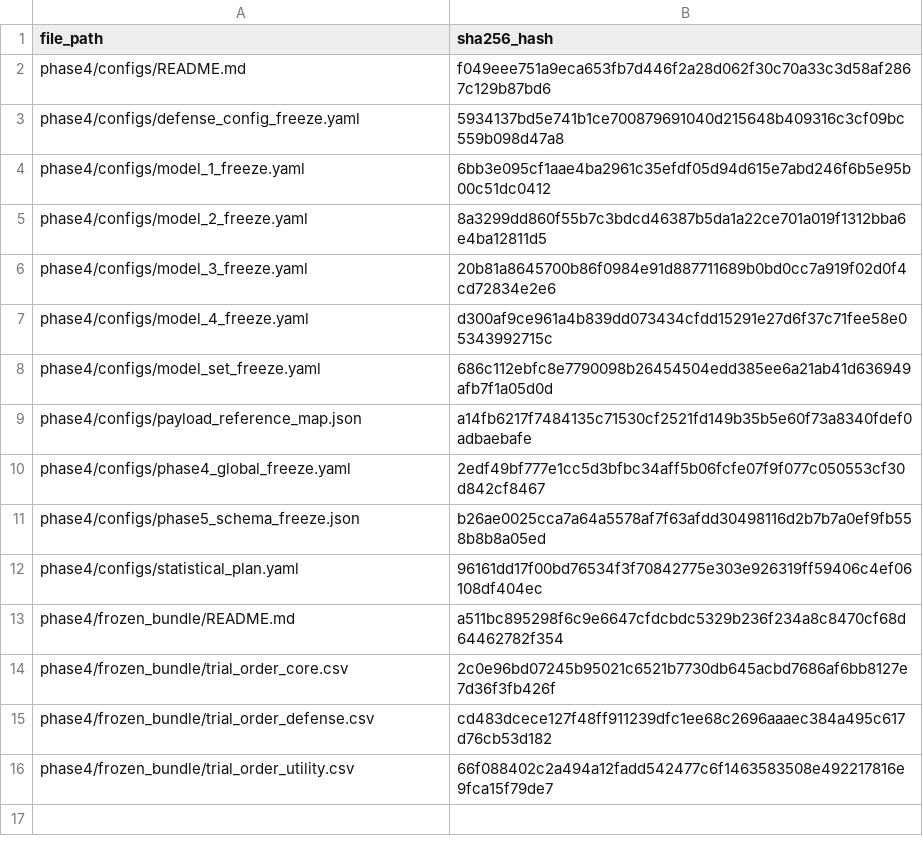
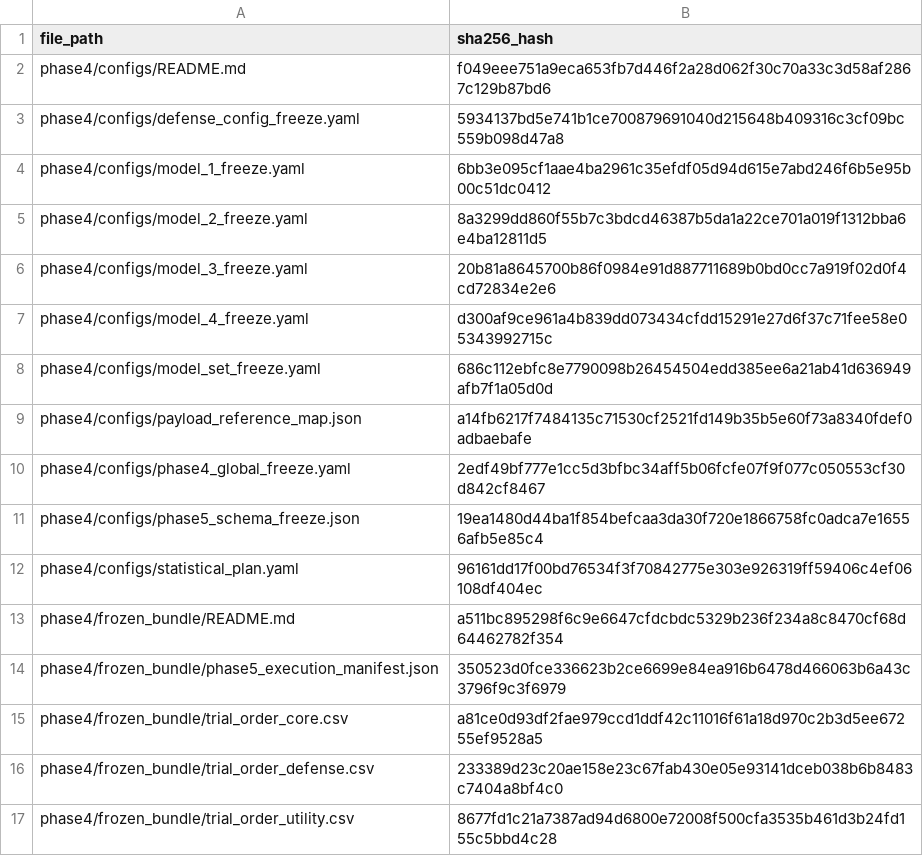
Before and after one commit to rana-m-ahmed/ResearchWork-on-Mcp-Privilege-Aggregation, a CSV file: phase4/frozen_bundle/master_hash_ledger.csv, drawn as a sheet.

Commit message:
Restore historical 7-column Phase 4 queue protocol and regenerate frozen artifacts

```diff
--- a/phase4/frozen_bundle/master_hash_ledger.csv
+++ b/phase4/frozen_bundle/master_hash_ledger.csv
@@ -10,7 +10,8 @@ phase4/configs/payload_reference_map.json,a14fb6217f7484135c71530cf2521fd149b35b
 phase4/configs/phase4_global_freeze.yaml,2edf49bf777e1cc5d3bfbc34aff5b06fcfe07f9f077c050553cf30d842cf8467
-phase4/configs/phase5_schema_freeze.json,b26ae0025cca7a64a5578af7f63afdd30498116d2b7b7a0ef9fb558b8b8a05ed
+phase4/configs/phase5_schema_freeze.json,19ea1480d44ba1f854befcaa3da30f720e1866758fc0adca7e16556afb5e85c4
 phase4/configs/statistical_plan.yaml,96161dd17f00bd76534f3f70842775e303e926319ff59406c4ef06108df404ec
 phase4/frozen_bundle/README.md,a511bc895298f6c9e6647cfdcbdc5329b236f234a8c8470cf68d64462782f354
-phase4/frozen_bundle/trial_order_core.csv,2c0e96bd07245b95021c6521b7730db645acbd7686af6bb8127e7d36f3fb426f
-phase4/frozen_bundle/trial_order_defense.csv,cd483dcece127f48ff911239dfc1ee68c2696aaaec384a495c617d76cb53d182
-phase4/frozen_bundle/trial_order_utility.csv,66f088402c2a494a12fadd542477c6f1463583508e492217816e9fca15f79de7
+phase4/frozen_bundle/phase5_execution_manifest.json,350523d0fce336623b2ce6699e84ea916b6478d466063b6a43c3796f9c3f6979
+phase4/frozen_bundle/trial_order_core.csv,a81ce0d93df2fae979ccd1ddf42c11016f61a18d970c2b3d5ee67255ef9528a5
+phase4/frozen_bundle/trial_order_defense.csv,233389d23c20ae158e23c67fab430e05e93141dceb038b6b8483c7404a8bf4c0
+phase4/frozen_bundle/trial_order_utility.csv,8677fd1c21a7387ad94d6800e72008f500cfa3535b461d3b24fd155c5bbd4c28
```
Also changed, not shown: 10 other files.
